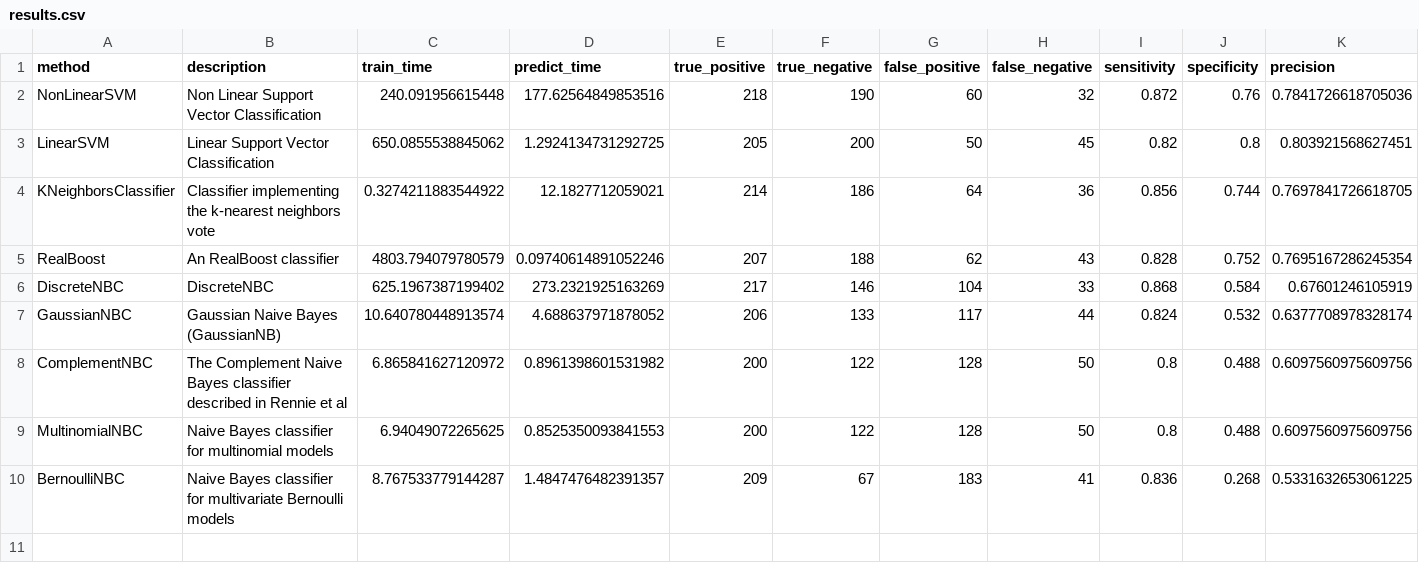
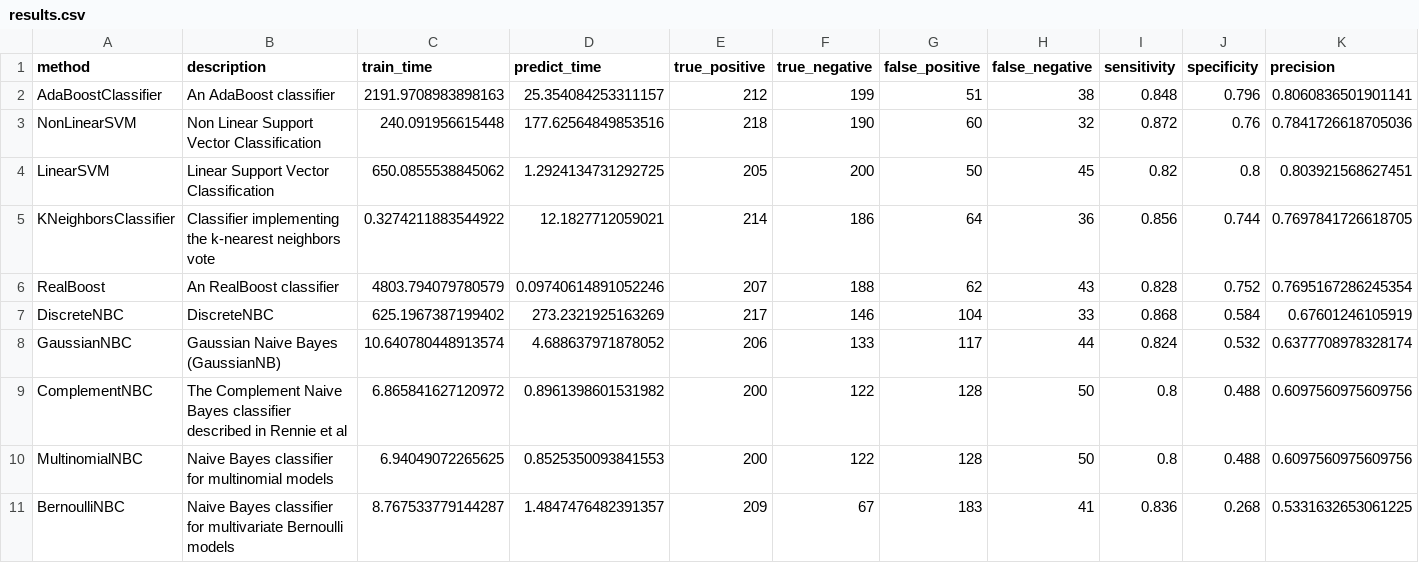
Before and after one commit to wl44545/wl44545.github.io, a CSV file: praca-inzynierska/history/2021_11_29_06_17_50_520709/results.csv, drawn as a sheet; only a part is shown; rows hold the shown columns only; the diff names each change by its address in the sheet, - before the commit and + after, or states it on an @@ line.

Commit message:
Autocommit with results

```diff
--- a/praca-inzynierska/history/2021_11_29_06_17_50_520709/results.csv
+++ b/praca-inzynierska/history/2021_11_29_06_17_50_520709/results.csv
+row 2: AdaBoostClassifier | An AdaBoost classifier | 2191.9708983898163 | 25.354084253311157 | 212 | 199 | 51 | 38 | 0.848 | 0.796 | 0.8060836501901141
```
Also changed, not shown: 5 other files.
